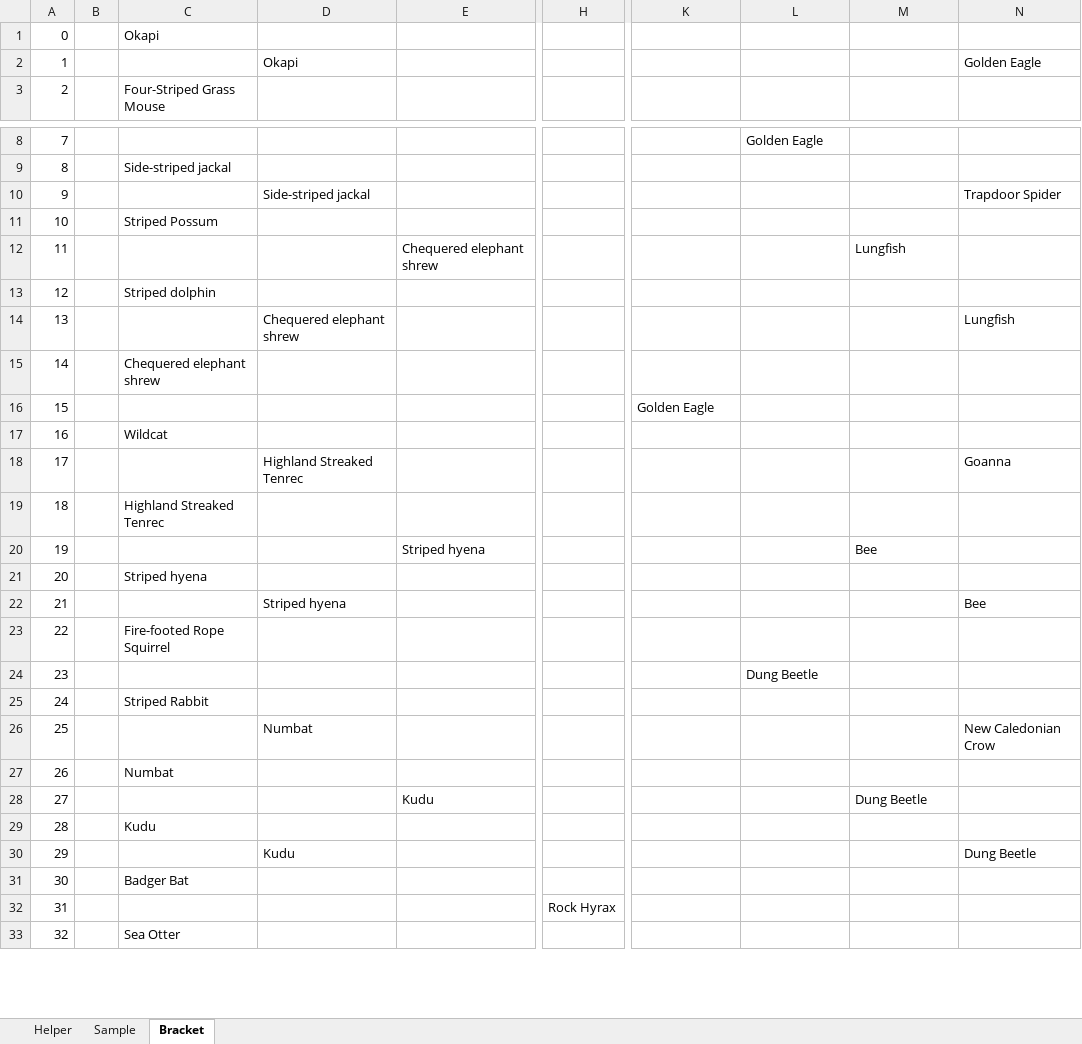
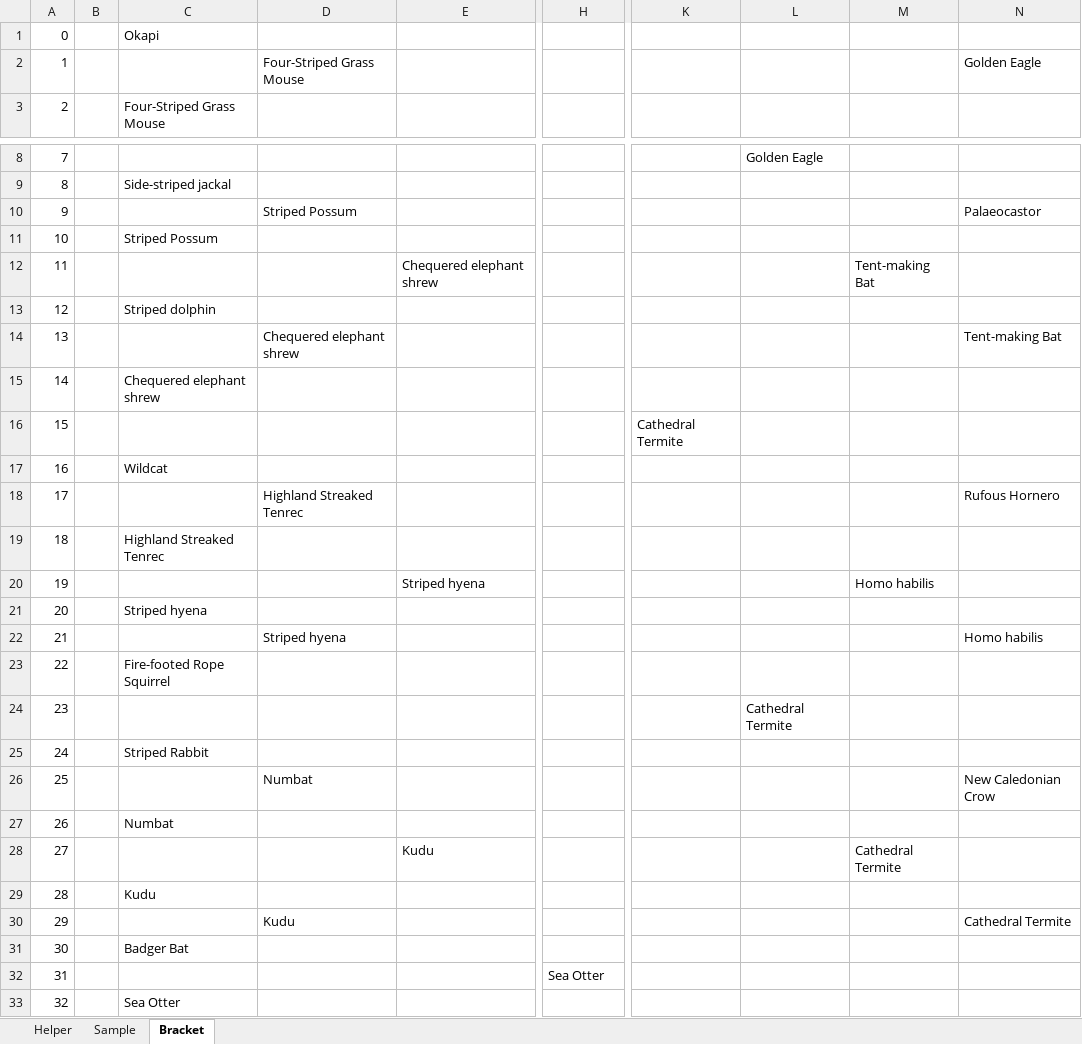
Before and after one commit to kas2332/Mam, an Excel workbook: Resources/Bracket.xlsx, sheet Bracket, drawn as a sheet; only a part is shown, gaps mark what is left out; values as stored, in another font and other column widths than the file's, no borders; the diff covers the shown part only; the diff names each change by its address in the sheet, - before the commit and + after, or states it on an @@ line.

```diff
--- a/Resources/Bracket.xlsx (sheet Bracket)
+++ b/Resources/Bracket.xlsx (sheet Bracket)
-D2: Okapi
+D2: Four-Striped Grass Mouse
-D10: Side-striped jackal
+D10: Striped Possum
-N10: Trapdoor Spider
+N10: Palaeocastor
-M12: Lungfish
+M12: Tent-making Bat
-N14: Lungfish
+N14: Tent-making Bat
-K16: Golden Eagle
+K16: Cathedral Termite
-N18: Goanna
+N18: Rufous Hornero
-M20: Bee
+M20: Homo habilis
-N22: Bee
+N22: Homo habilis
-L24: Dung Beetle
+L24: Cathedral Termite
-M28: Dung Beetle
+M28: Cathedral Termite
-N30: Dung Beetle
+N30: Cathedral Termite
-H32: Rock Hyrax
+H32: Sea Otter
```
Also changed, not shown: 11 edited cells elsewhere in this sheet, 6 other files.
